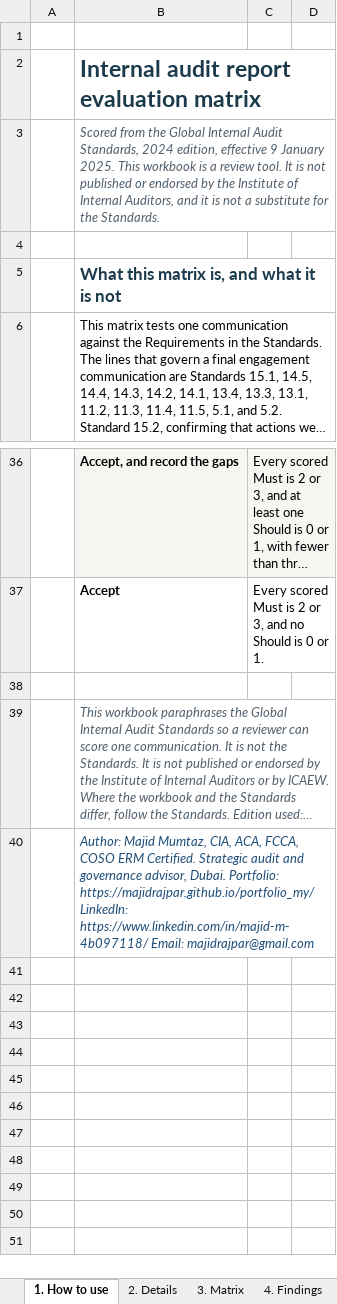
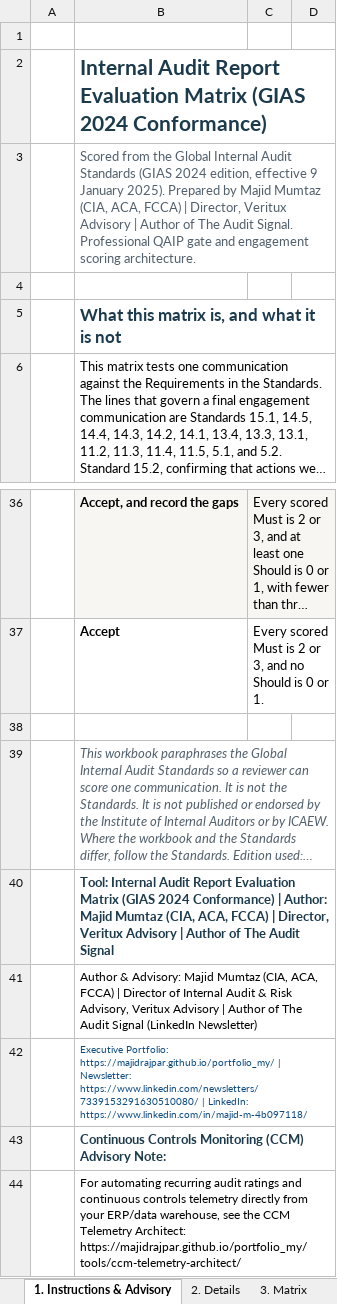
Before and after one commit to majidrajpar/portfolio_my, an Excel workbook: documents_archive/Internal_Audit_Report_Evaluation_Matrix_GIAS_2024.xlsx, sheet 1. Instructions & Advisory, drawn as a sheet; only a part is shown, gaps mark what is left out; long unchanged cells end in …; values as stored, in another font and other column widths than the file's, no borders; the diff names each change by its address in the sheet, - before the commit and + after, or states it on an @@ line.

Commit message:
feat(resources): add dedicated GIAS 2024 matrix landing page, embed metadata in xlsx, and add distribution draft

```diff
--- a/documents_archive/Internal_Audit_Report_Evaluation_Matrix_GIAS_2024.xlsx (sheet 1. Instructions & Advisory)
+++ b/documents_archive/Internal_Audit_Report_Evaluation_Matrix_GIAS_2024.xlsx (sheet 1. Instructions & Advisory)
-sheet tab: 1. How to use
+sheet tab: 1. Instructions & Advisory
-B2: Internal audit report evaluation matrix
+B2: Internal Audit Report Evaluation Matrix (GIAS 2024 Conformance)
@@ B2 text size: smaller @@
-B3: …Internal Audit Standards, 2024 edition, effective 9 January 2025. This workbook is a review tool. It is not published or endorsed by the Institute of Internal Auditors, and it is not a substitute for the Standards.
+B3: …Internal Audit Standards (GIAS 2024 edition, effective 9 January 2025). Prepared by Majid Mumtaz (CIA, ACA, FCCA) | Director, Veritux Advisory | Author of The Audit Signal. Professional QAIP gate and engagement scoring architecture.
-B3 italic: on
+B3 italic: off
-B40: Author: Majid Mumtaz, CIA, ACA, FCCA, COSO ERM Certified. Strategic audit and governance advisor, Dubai. Portfolio: https://majidrajpar.github.io/portfolio_my/ LinkedIn: https://www.linkedin.com/in/majid-m-4b097118/ Email: majidrajpar@gmail.com
+B40: Tool: Internal Audit Report Evaluation Matrix (GIAS 2024 Conformance) | Author: Majid Mumtaz (CIA, ACA, FCCA) | Director, Veritux Advisory | Author of The Audit Signal
@@ B40 italic: on → off, bold: off → on, text colour: #1F4E79 → #1B3A4B @@
+row 41:  | Author & Advisory: Majid Mumtaz (CIA, ACA, FCCA) | Director of Internal Audit & Risk Advisory, Veritux Advisory | Author of The Audit Signal (LinkedIn Newsletter)
+row 42:  | Executive Portfolio: https://majidrajpar.github.io/portfolio_my/ | Newsletter: https://www.linkedin.com/newsletters/7339153291630510080/ | LinkedIn: https://www.linkedin.com/in/majid-m-4b097118/
+row 43:  | Continuous Controls Monitoring (CCM) Advisory Note:
+row 44:  | For automating recurring audit ratings and continuous controls telemetry directly from your ERP/data warehouse, see the CCM Telemetry Architect: https://majidrajpar.github.io/portfolio_my/tools/ccm-telemetry-architect/
```
Also changed, not shown: sheet 3. Matrix, sheet 5. Scorecard, sheet 4. Findings, sheet 6. Standards, formulas that keep their value, hidden cells, 5 other files.
